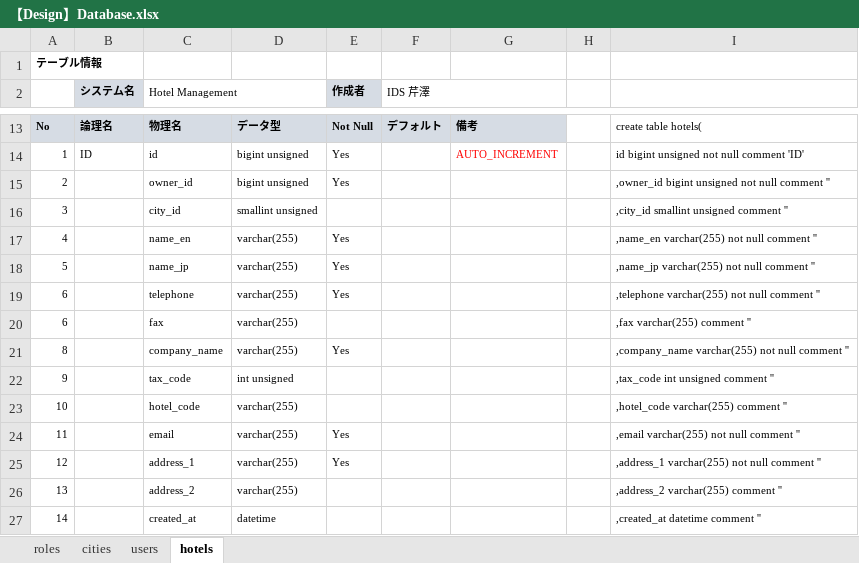
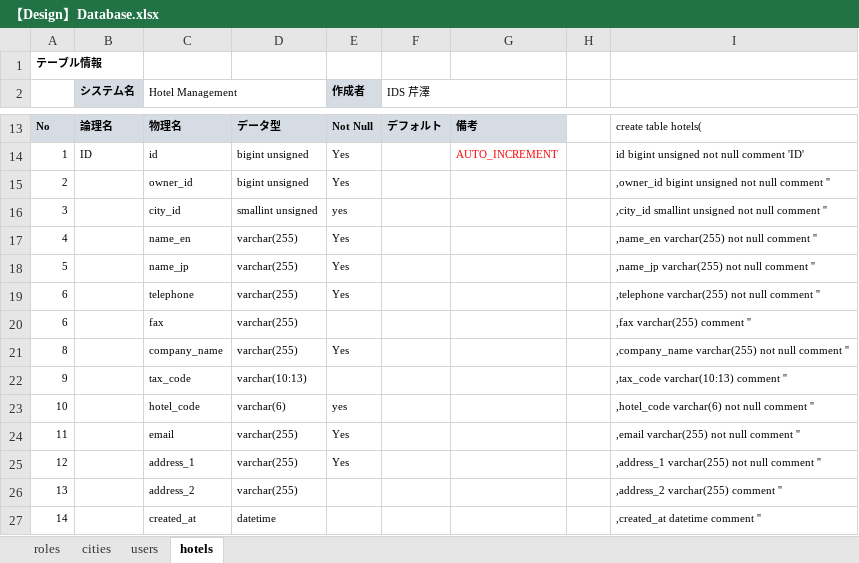
Before and after one commit to leanhuynh/fresher-IDS, an Excel workbook: document/database/【Design】Database.xlsx, sheet hotels, drawn as a sheet; only a part is shown, gaps mark what is left out; values as stored, in another font and other column widths than the file's, no borders; the diff names each change by its address in the sheet, - before the commit and + after, or states it on an @@ line.

```diff
--- a/document/database/【Design】Database.xlsx (sheet hotels)
+++ b/document/database/【Design】Database.xlsx (sheet hotels)
-E16 (作成者): (empty)
+E16 (作成者): yes
-I16: ,city_id smallint unsigned comment ''
+I16: ,city_id smallint unsigned not null comment ''
-D22: int unsigned
+D22: varchar(10:13)
-I22: ,tax_code int unsigned comment ''
+I22: ,tax_code varchar(10:13) comment ''
-D23: varchar(255)
+D23: varchar(6)
-E23 (作成者): (empty)
+E23 (作成者): yes
-I23: ,hotel_code varchar(255) comment ''
+I23: ,hotel_code varchar(6) not null comment ''
```
Also changed, not shown: sheet users, document/screen/Edit Role Screen.xlsx, 28 other files.
